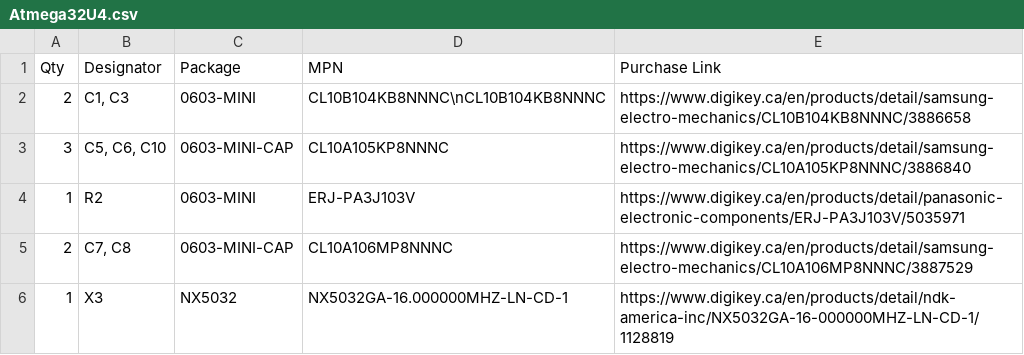
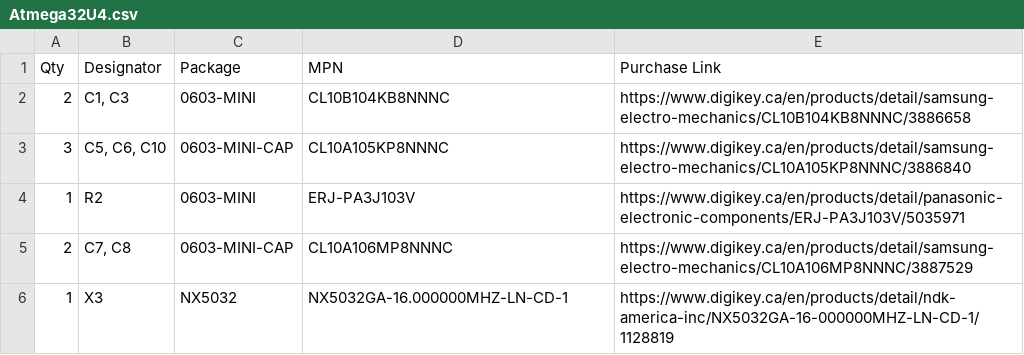
Before and after one commit to openretroMGB/OpenRetroMGB, a CSV file: bom/carts/Atmega32U4/Atmega32U4.csv, drawn as a sheet; only a part is shown.

Commit message:
Update Atmega32U4.csv

```diff
--- a/bom/carts/Atmega32U4/Atmega32U4.csv
+++ b/bom/carts/Atmega32U4/Atmega32U4.csv
@@ -1,3 +1,3 @@
 Qty,Designator,Package,MPN,Purchase Link
-2,"C1, C3",0603-MINI,CL10B104KB8NNNC\nCL10B104KB8NNNC,https://www.digikey.ca/en/products/detail/samsung-electro-mechanics/CL10B104KB8NNNC/3886658
+2,"C1, C3",0603-MINI,CL10B104KB8NNNC,https://www.digikey.ca/en/products/detail/samsung-electro-mechanics/CL10B104KB8NNNC/3886658
 3,"C5, C6, C10",0603-MINI-CAP,CL10A105KP8NNNC,https://www.digikey.ca/en/products/detail/samsung-electro-mechanics/CL10A105KP8NNNC/3886840
```
